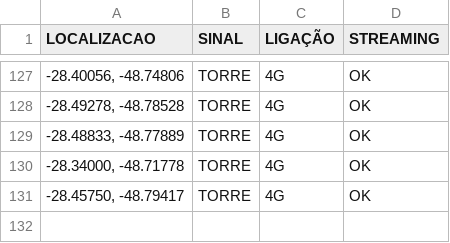
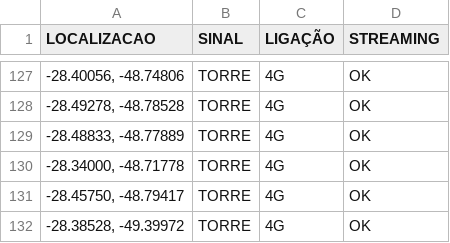
Before and after one commit to rafaelmanarin-network/mapa-cobertura, a CSV file: tim.csv, drawn as a sheet; only a part is shown, gaps mark what is left out; the diff names each change by its address in the sheet, - before the commit and + after, or states it on an @@ line.

Commit message:
n8n-May 8, 2026

```diff
--- a/tim.csv
+++ b/tim.csv
+row 132: -28.38528, -49.39972 | TORRE | 4G | OK
```
